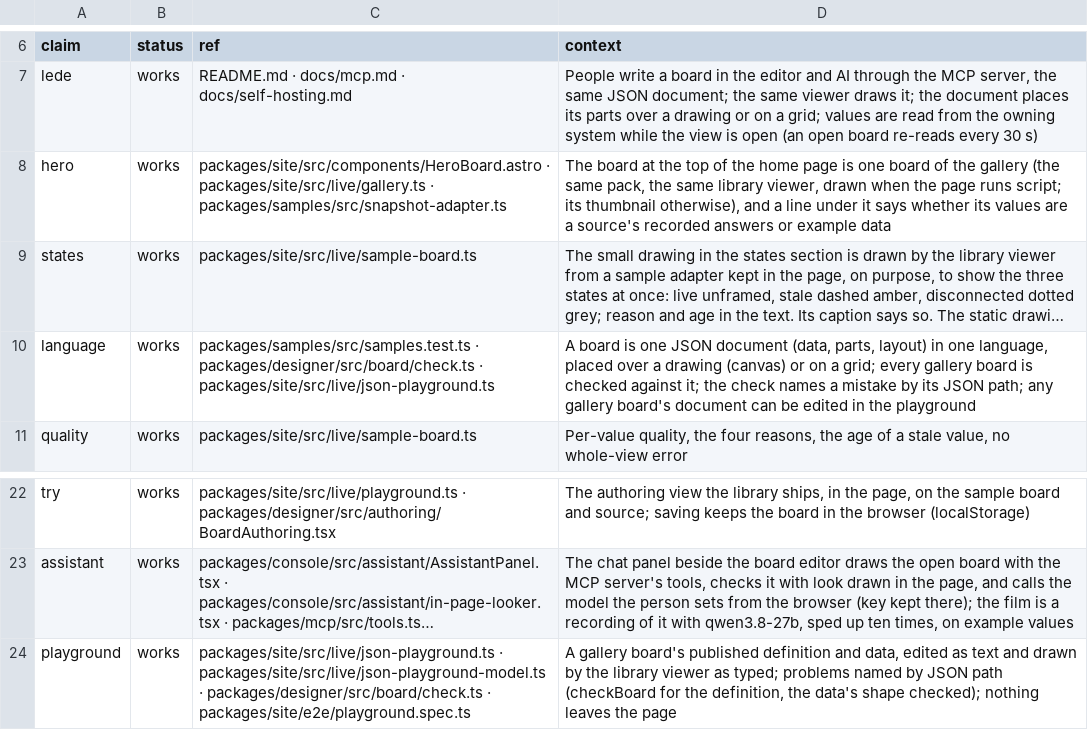
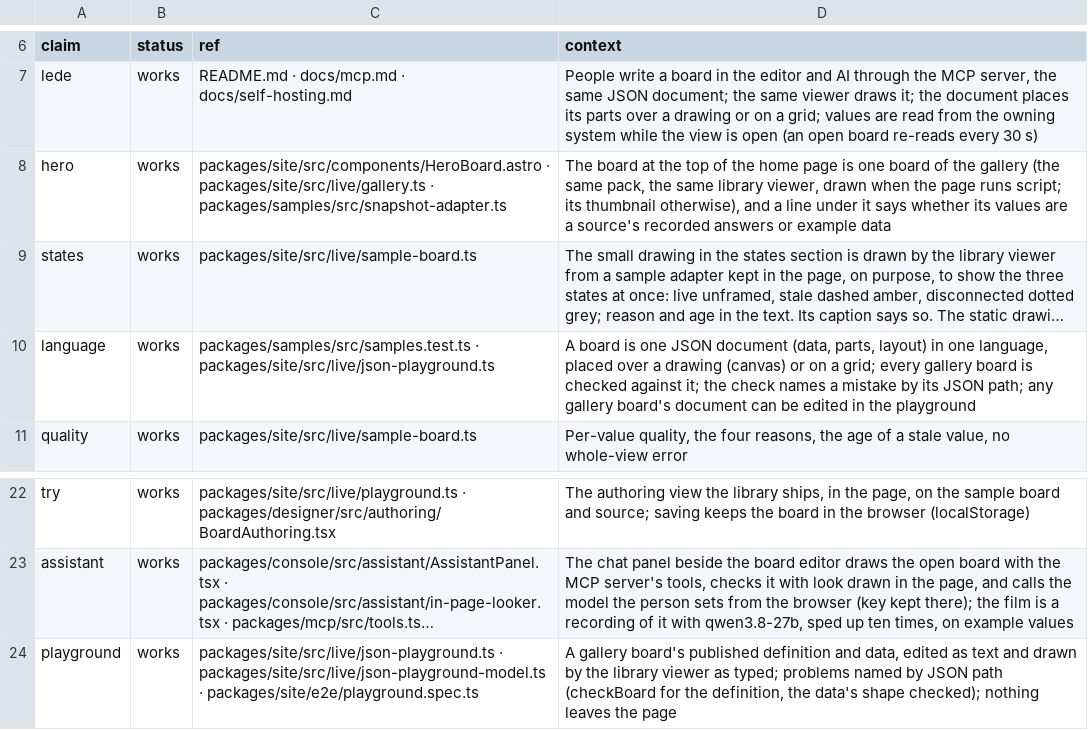
Before and after one commit to iyulab/u-board-studio, a TSV file: packages/site/claims.tsv, drawn as a sheet; only a part is shown, gaps mark what is left out; long unchanged cells end in …; the diff names each change by its address in the sheet, - before the commit and + after, or states it on an @@ line.

Commit message:
Adopt the library's viewer pin (^0.7.0) with the new library release, and settle the tests that pinned the older widget options
The designer's @canvas-kit/viewer follows the library to ^0.7.0 and the deferral that held it back is removed; a status
widget now offers its face as a choice; the site's claims no longer cite the check's old source file.

```diff
--- a/packages/site/claims.tsv
+++ b/packages/site/claims.tsv
-C10 (ref): packages/samples/src/samples.test.ts · packages/designer/src/board/check.ts · packages/site/src/live/json-playground.ts
+C10 (ref): packages/samples/src/samples.test.ts · packages/site/src/live/json-playground.ts
-C24 (ref): …packages/site/src/live/json-playground-model.ts · packages/designer/src/board/check.ts · packages/site/e2e/playground.spec.ts
+C24 (ref): …packages/site/src/live/json-playground-model.ts · packages/site/e2e/playground.spec.ts
```
Also changed, not shown: 3 other files.
